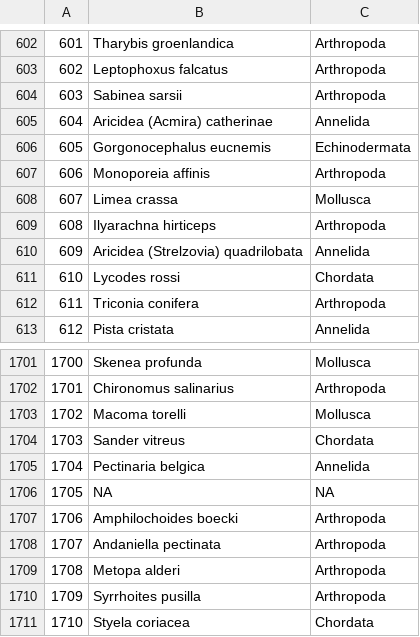
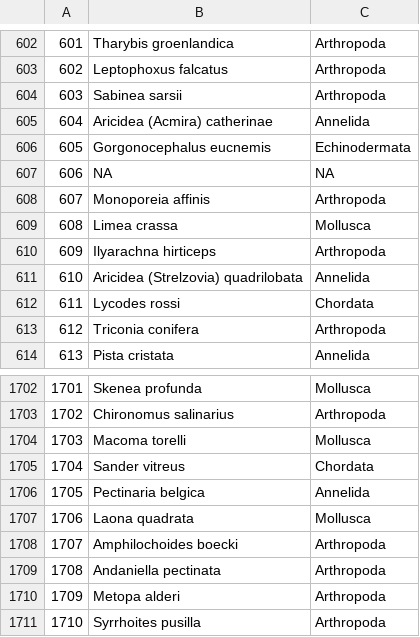
Before and after one commit to aecahill/Cryptic_species_figs, a CSV file: npolbyphylum.csv, drawn as a sheet; only a part is shown, gaps mark what is left out; the shorter side is filled out with more unchanged rows; addresses are those after the commit; the diff names each change by its address in the sheet, - before the commit and + after, or states it on an @@ line.

```diff
--- a/npolbyphylum.csv
+++ b/npolbyphylum.csv
@@ row 1706 moved to row 607: 606 @@
@@ column A renumbered from row 608 down @@
+row 1707: 1706 | Laona quadrata | Mollusca
```
Also changed, not shown: npolfreqs.csv, ntempfreqs.csv, 9 other files.
